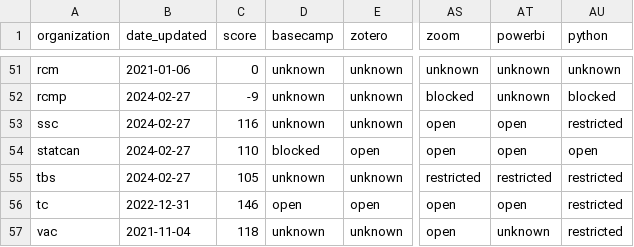
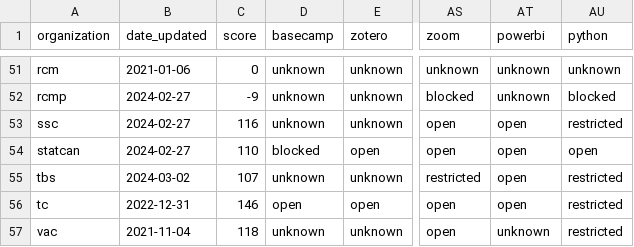
Before and after one commit to isthisblocked/isthisblockedinmydepartment.ca, a CSV file: src/data/organization_status.csv, drawn as a sheet; only a part is shown, gaps mark what is left out; the diff covers the shown part only; the diff names each change by its address in the sheet, - before the commit and + after, or states it on an @@ line.

```diff
--- a/src/data/organization_status.csv
+++ b/src/data/organization_status.csv
-B55 (date_updated): 2024-02-27
+B55 (date_updated): 2024-03-02
-C55 (score): 105
+C55 (score): 107
-AT55 (powerbi): restricted
+AT55 (powerbi): open
```
Also changed, not shown: 30 edited cells elsewhere in this file.
